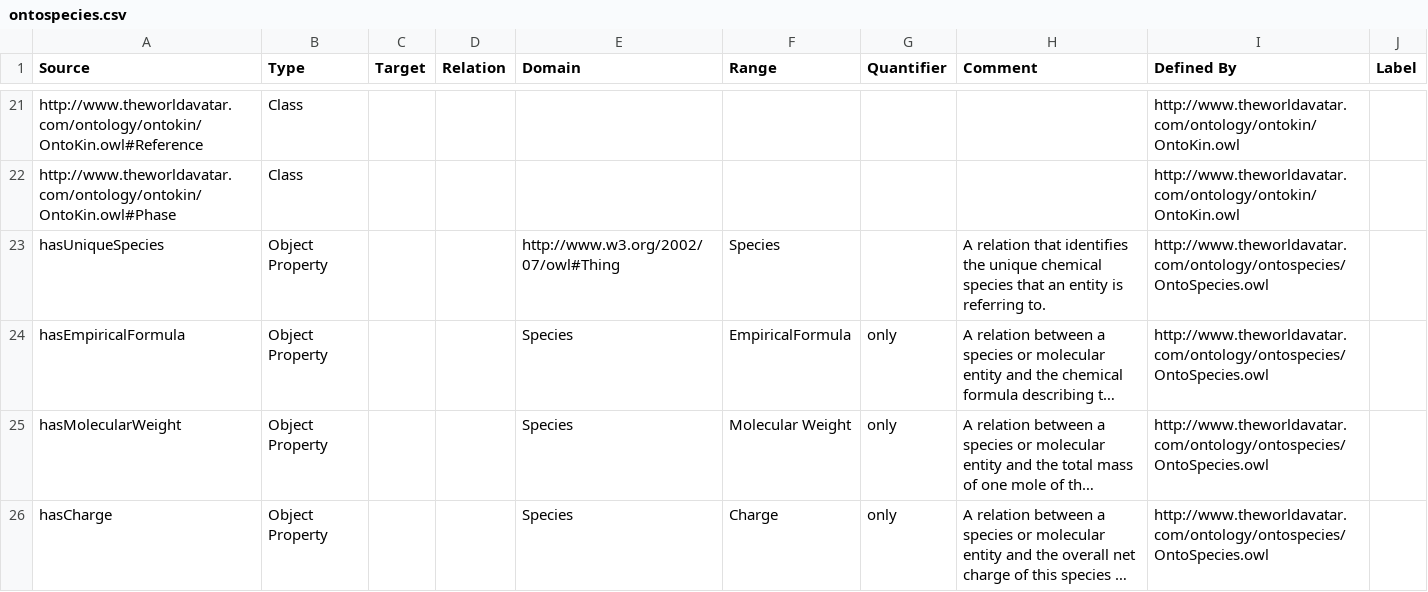
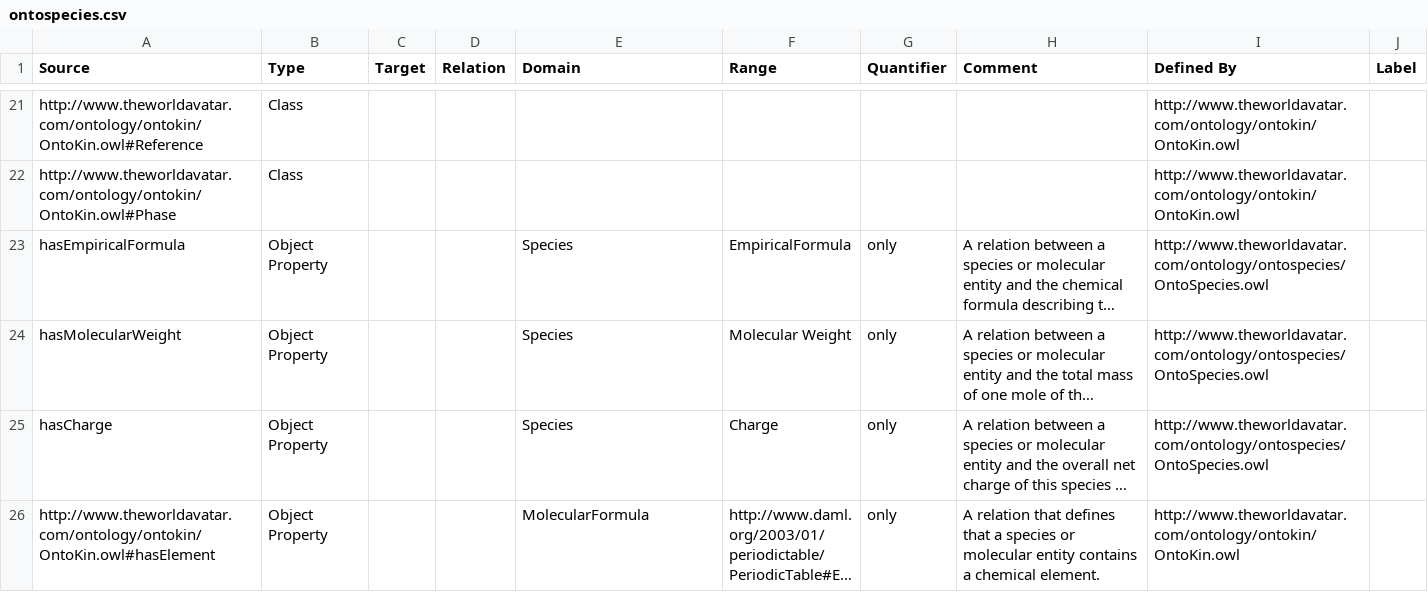
Before and after one commit to msff2/ontology, a CSV file: JPS_Ontology/KBTemplates/TBox/ontospecies.csv, drawn as a sheet; only a part is shown, gaps mark what is left out; the shorter side is filled out with more unchanged rows; long unchanged cells end in …; the diff names each change by its address in the sheet, - before the commit and + after, or states it on an @@ line.

Commit message:
150-dev-fix-ontokin-and-ontospecies: deleted triple <owl:Thing> <OntoSpecies:hasUniqueSpecies> <OntoSpecies:Species> from OntoSpecies.

```diff
--- a/JPS_Ontology/KBTemplates/TBox/ontospecies.csv
+++ b/JPS_Ontology/KBTemplates/TBox/ontospecies.csv
-row 23: hasUniqueSpecies | Object Property |  |  | http://www.w3.org/2002/07/owl#Thing | Species |  | A relation that identifies the unique chemical species that an entity is referring to. | http://www.theworldavatar.com/ontology/ontospecies/OntoSpecies.owl
```
